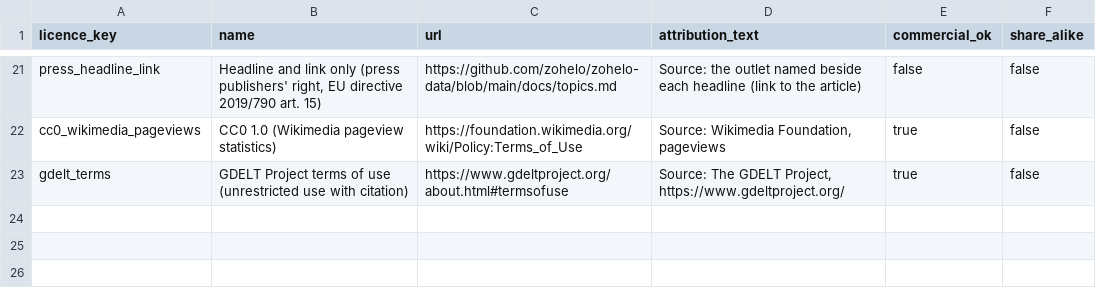
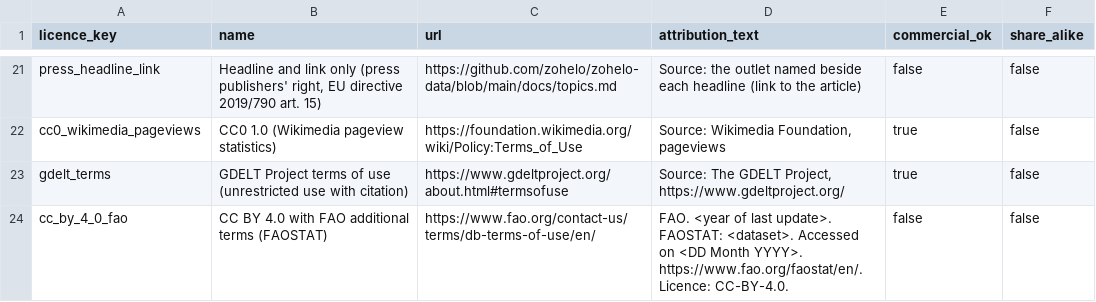
Before and after one commit to zohelo/zohelo-data, a CSV file: warehouse/seeds/licence.csv, drawn as a sheet; only a part is shown, gaps mark what is left out.

```diff
--- a/warehouse/seeds/licence.csv
+++ b/warehouse/seeds/licence.csv
@@ -23 +23,2 @@ cc0_wikimedia_pageviews,CC0 1.0 (Wikimedia pageview statistics),https://foundati
 gdelt_terms,GDELT Project terms of use (unrestricted use with citation),https://www.gdeltproject.org/about.html#termsofuse,"Source: The GDELT Project, https://www.gdeltproject.org/",true,false
+cc_by_4_0_fao,CC BY 4.0 with FAO additional terms (FAOSTAT),https://www.fao.org/contact-us/terms/db-terms-of-use/en/,"FAO. <year of last update>. FAOSTAT: <dataset>. Accessed on <DD Month YYYY>. https://www.fao.org/faostat/en/. Licence: CC-BY-4.0.",false,false
```
Also changed, not shown: warehouse/seeds/kpi_measure.csv, warehouse/seeds/kpi_v2_map.csv, 17 other files.
